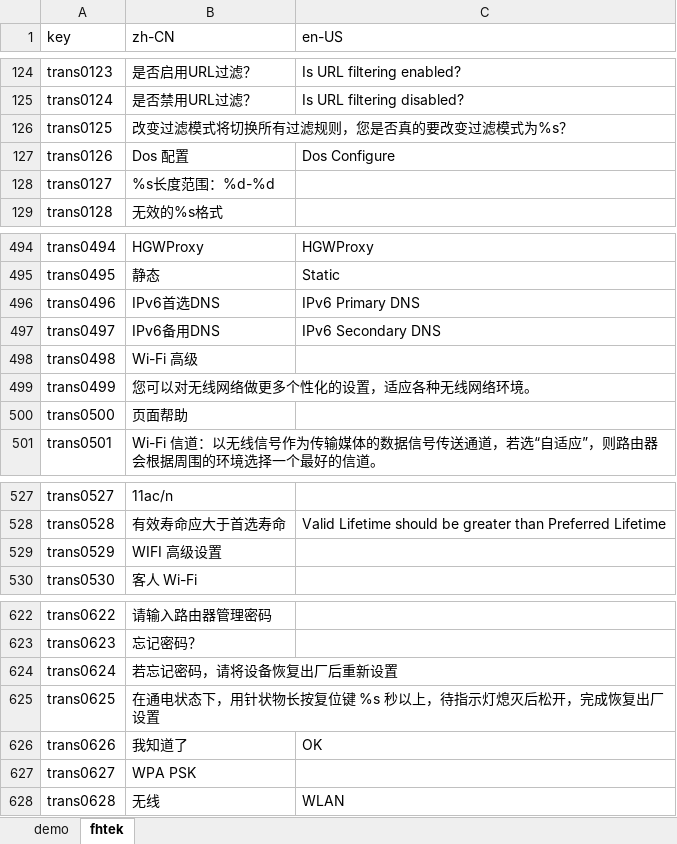
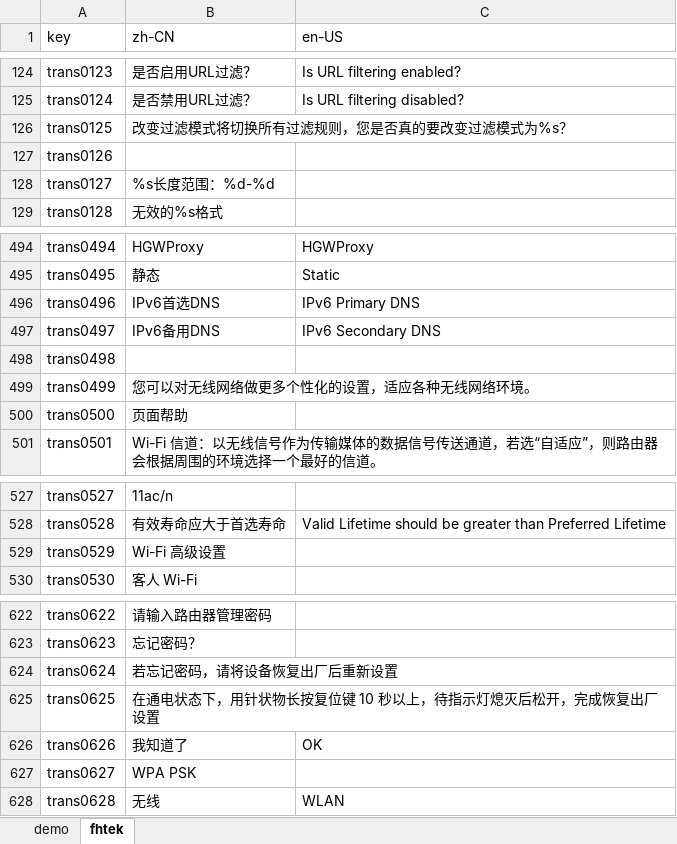
Before and after one commit to ytppp/fhtek-docs, an Excel workbook: lang.xlsx, sheet fhtek, drawn as a sheet; only a part is shown, gaps mark what is left out; values as stored, in another font and other column widths than the file's, no borders; the diff names each change by its address in the sheet, - before the commit and + after, or states it on an @@ line.

Commit message:
docs: update i18n docs

```diff
--- a/lang.xlsx (sheet fhtek)
+++ b/lang.xlsx (sheet fhtek)
-B127 (zh-CN): Dos 配置
+B127 (zh-CN): (empty)
-C127 (en-US): Dos Configure
+C127 (en-US): (empty)
-B498 (zh-CN): Wi-Fi 高级
+B498 (zh-CN): (empty)
-B529 (zh-CN): WIFI 高级设置
+B529 (zh-CN): Wi-Fi 高级设置
-B625 (zh-CN): 在通电状态下，用针状物长按复位键 %s 秒以上，待指示灯熄灭后松开，完成恢复出厂设置
+B625 (zh-CN): 在通电状态下，用针状物长按复位键 10 秒以上，待指示灯熄灭后松开，完成恢复出厂设置
```
